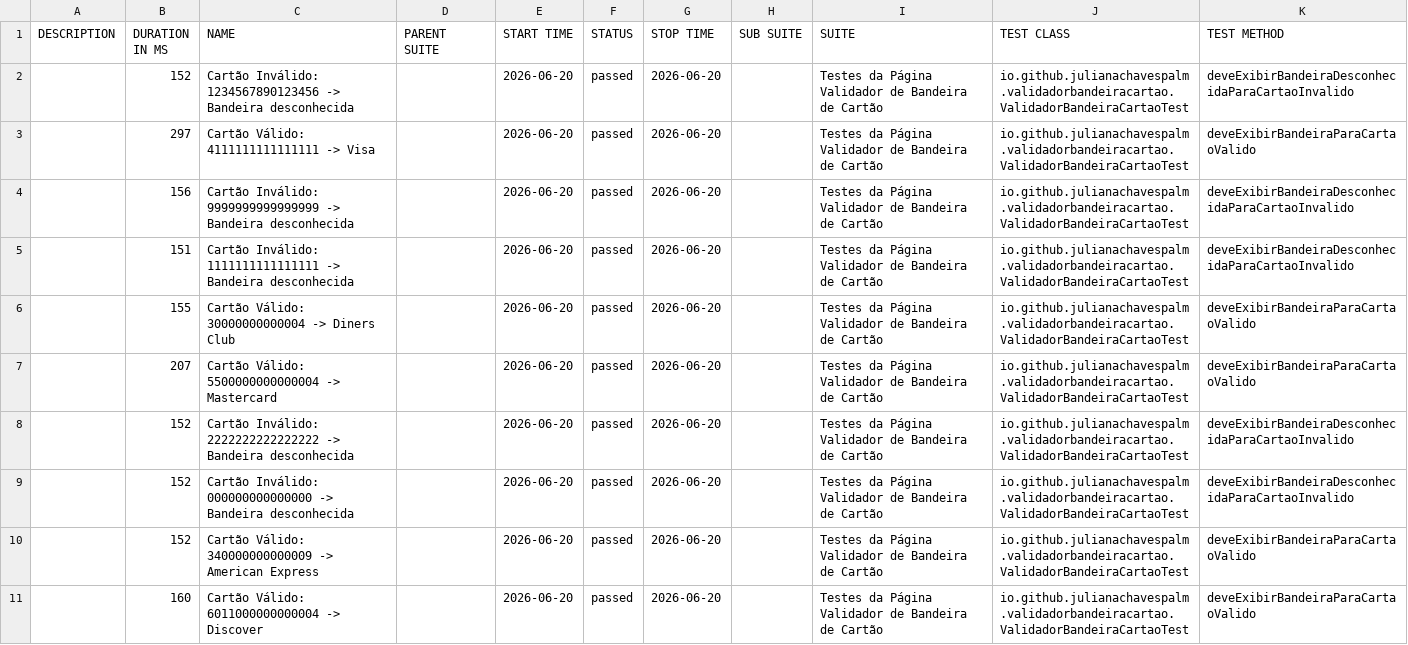
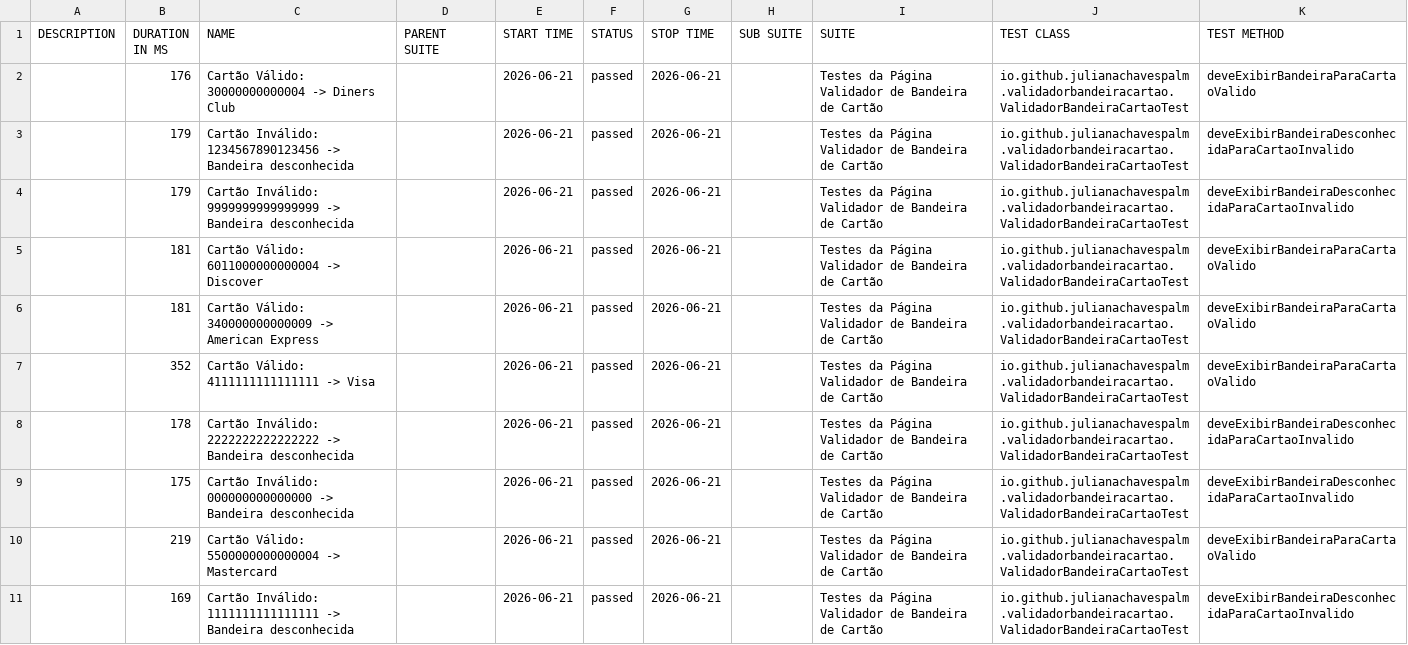
Before and after one commit to julianachavespalm/validadorbandeiracartao, a CSV file: data/suites.csv, drawn as a sheet.

```diff
--- a/data/suites.csv
+++ b/data/suites.csv
@@ -1,11 +1,11 @@
 "DESCRIPTION","DURATION IN MS","NAME","PARENT SUITE","START TIME","STATUS","STOP TIME","SUB SUITE","SUITE","TEST CLASS","TEST METHOD"
-"","152","Cartão Inválido: 1234567890123456 -> Bandeira desconhecida","","2026-06-20","passed","2026-06-20","","Testes da Página Validador de Bandeira de Cartão","io.github.julianachavespalm.validadorbandeiracartao.ValidadorBandeiraCartaoTest","deveExibirBandeiraDesconhecidaParaCartaoInvalido"
-"","297","Cartão Válido: 4111111111111111 -> Visa","","2026-06-20","passed","2026-06-20","","Testes da Página Validador de Bandeira de Cartão","io.github.julianachavespalm.validadorbandeiracartao.ValidadorBandeiraCartaoTest","deveExibirBandeiraParaCartaoValido"
-"","156","Cartão Inválido: 9999999999999999 -> Bandeira desconhecida","","2026-06-20","passed","2026-06-20","","Testes da Página Validador de Bandeira de Cartão","io.github.julianachavespalm.validadorbandeiracartao.ValidadorBandeiraCartaoTest","deveExibirBandeiraDesconhecidaParaCartaoInvalido"
-"","151","Cartão Inválido: 1111111111111111 -> Bandeira desconhecida","","2026-06-20","passed","2026-06-20","","Testes da Página Validador de Bandeira de Cartão","io.github.julianachavespalm.validadorbandeiracartao.ValidadorBandeiraCartaoTest","deveExibirBandeiraDesconhecidaParaCartaoInvalido"
-"","155","Cartão Válido: 30000000000004 -> Diners Club","","2026-06-20","passed","2026-06-20","","Testes da Página Validador de Bandeira de Cartão","io.github.julianachavespalm.validadorbandeiracartao.ValidadorBandeiraCartaoTest","deveExibirBandeiraParaCartaoValido"
-"","207","Cartão Válido: 5500000000000004 -> Mastercard","","2026-06-20","passed","2026-06-20","","Testes da Página Validador de Bandeira de Cartão","io.github.julianachavespalm.validadorbandeiracartao.ValidadorBandeiraCartaoTest","deveExibirBandeiraParaCartaoValido"
-"","152","Cartão Inválido: 2222222222222222 -> Bandeira desconhecida","","2026-06-20","passed","2026-06-20","","Testes da Página Validador de Bandeira de Cartão","io.github.julianachavespalm.validadorbandeiracartao.ValidadorBandeiraCartaoTest","deveExibirBandeiraDesconhecidaParaCartaoInvalido"
-"","152","Cartão Inválido: 000000000000000 -> Bandeira desconhecida","","2026-06-20","passed","2026-06-20","","Testes da Página Validador de Bandeira de Cartão","io.github.julianachavespalm.validadorbandeiracartao.ValidadorBandeiraCartaoTest","deveExibirBandeiraDesconhecidaParaCartaoInvalido"
-"","152","Cartão Válido: 340000000000009 -> American Express","","2026-06-20","passed","2026-06-20","","Testes da Página Validador de Bandeira de Cartão","io.github.julianachavespalm.validadorbandeiracartao.ValidadorBandeiraCartaoTest","deveExibirBandeiraParaCartaoValido"
-"","160","Cartão Válido: 6011000000000004 -> Discover","","2026-06-20","passed","2026-06-20","","Testes da Página Validador de Bandeira de Cartão","io.github.julianachavespalm.validadorbandeiracartao.ValidadorBandeiraCartaoTest","deveExibirBandeiraParaCartaoValido"
+"","176","Cartão Válido: 30000000000004 -> Diners Club","","2026-06-21","passed","2026-06-21","","Testes da Página Validador de Bandeira de Cartão","io.github.julianachavespalm.validadorbandeiracartao.ValidadorBandeiraCartaoTest","deveExibirBandeiraParaCartaoValido"
+"","179","Cartão Inválido: 1234567890123456 -> Bandeira desconhecida","","2026-06-21","passed","2026-06-21","","Testes da Página Validador de Bandeira de Cartão","io.github.julianachavespalm.validadorbandeiracartao.ValidadorBandeiraCartaoTest","deveExibirBandeiraDesconhecidaParaCartaoInvalido"
+"","179","Cartão Inválido: 9999999999999999 -> Bandeira desconhecida","","2026-06-21","passed","2026-06-21","","Testes da Página Validador de Bandeira de Cartão","io.github.julianachavespalm.validadorbandeiracartao.ValidadorBandeiraCartaoTest","deveExibirBandeiraDesconhecidaParaCartaoInvalido"
+"","181","Cartão Válido: 6011000000000004 -> Discover","","2026-06-21","passed","2026-06-21","","Testes da Página Validador de Bandeira de Cartão","io.github.julianachavespalm.validadorbandeiracartao.ValidadorBandeiraCartaoTest","deveExibirBandeiraParaCartaoValido"
+"","181","Cartão Válido: 340000000000009 -> American Express","","2026-06-21","passed","2026-06-21","","Testes da Página Validador de Bandeira de Cartão","io.github.julianachavespalm.validadorbandeiracartao.ValidadorBandeiraCartaoTest","deveExibirBandeiraParaCartaoValido"
+"","352","Cartão Válido: 4111111111111111 -> Visa","","2026-06-21","passed","2026-06-21","","Testes da Página Validador de Bandeira de Cartão","io.github.julianachavespalm.validadorbandeiracartao.ValidadorBandeiraCartaoTest","deveExibirBandeiraParaCartaoValido"
+"","178","Cartão Inválido: 2222222222222222 -> Bandeira desconhecida","","2026-06-21","passed","2026-06-21","","Testes da Página Validador de Bandeira de Cartão","io.github.julianachavespalm.validadorbandeiracartao.ValidadorBandeiraCartaoTest","deveExibirBandeiraDesconhecidaParaCartaoInvalido"
+"","175","Cartão Inválido: 000000000000000 -> Bandeira desconhecida","","2026-06-21","passed","2026-06-21","","Testes da Página Validador de Bandeira de Cartão","io.github.julianachavespalm.validadorbandeiracartao.ValidadorBandeiraCartaoTest","deveExibirBandeiraDesconhecidaParaCartaoInvalido"
+"","219","Cartão Válido: 5500000000000004 -> Mastercard","","2026-06-21","passed","2026-06-21","","Testes da Página Validador de Bandeira de Cartão","io.github.julianachavespalm.validadorbandeiracartao.ValidadorBandeiraCartaoTest","deveExibirBandeiraParaCartaoValido"
+"","169","Cartão Inválido: 1111111111111111 -> Bandeira desconhecida","","2026-06-21","passed","2026-06-21","","Testes da Página Validador de Bandeira de Cartão","io.github.julianachavespalm.validadorbandeiracartao.ValidadorBandeiraCartaoTest","deveExibirBandeiraDesconhecidaParaCartaoInvalido"
```
Also changed, not shown: 41 other files.
